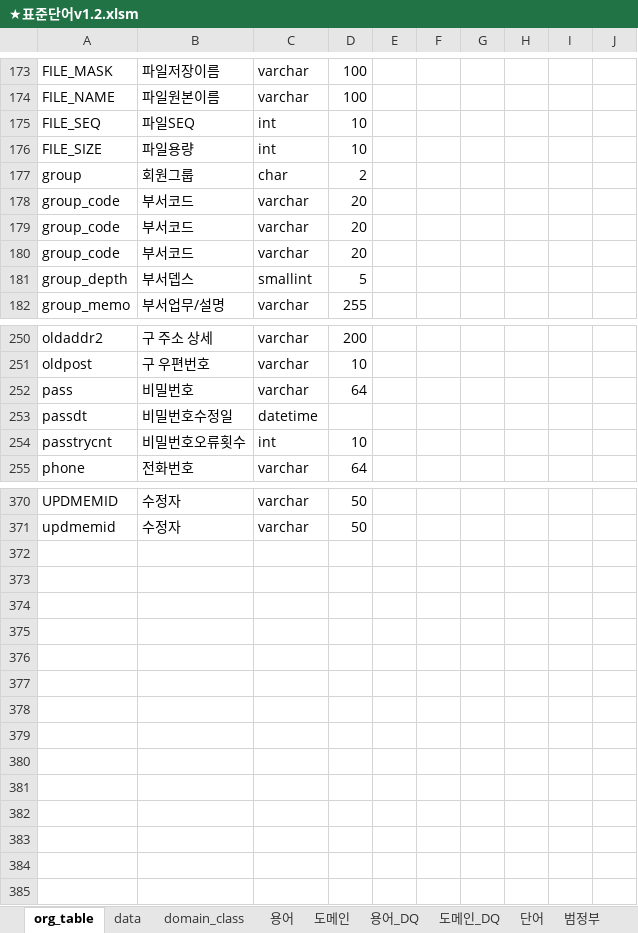
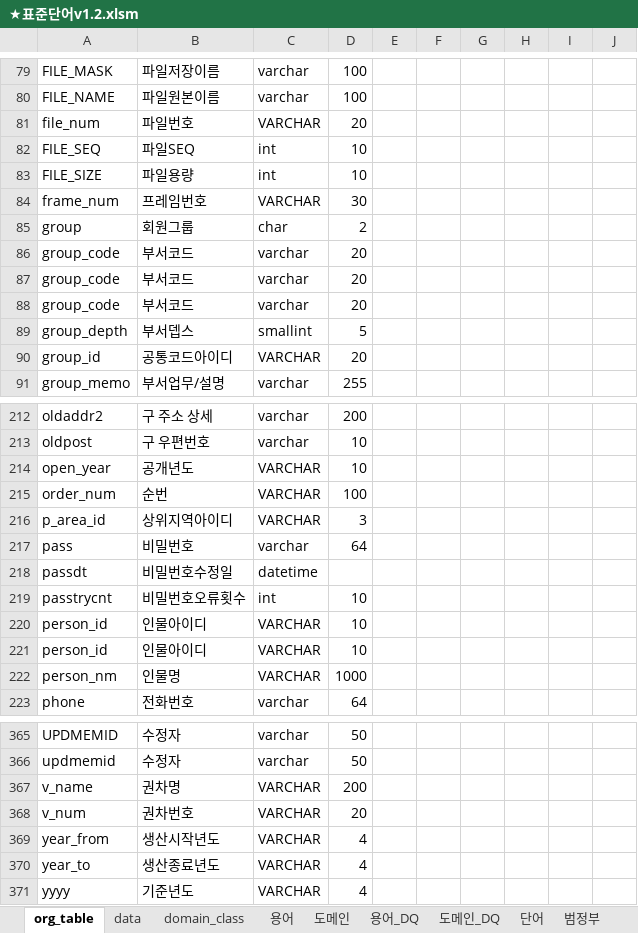
Before and after one commit to ByeongcheolJung/Personal_Repository, an Excel workbook: 엑셀/표준정의서/★표준단어v1.2.xlsm, sheet org_table, drawn as a sheet; only a part is shown, gaps mark what is left out; values as stored, in another font and other column widths than the file's, no borders; charts and pictures and conditional formats and table styles not drawn; the diff covers the shown part only; the diff names each change by its address in the sheet, - before the commit and + after, or states it on an @@ line.

```diff
--- a/엑셀/표준정의서/★표준단어v1.2.xlsm (sheet org_table)
+++ b/엑셀/표준정의서/★표준단어v1.2.xlsm (sheet org_table)
+row 81: file_num | 파일번호 | VARCHAR | 20
+row 84: frame_num | 프레임번호 | VARCHAR | 30
+row 90: group_id | 공통코드아이디 | VARCHAR | 20
+row 214: open_year | 공개년도 | VARCHAR | 10
+row 215: order_num | 순번 | VARCHAR | 100
+row 216: p_area_id | 상위지역아이디 | VARCHAR | 3
+row 220: person_id | 인물아이디 | VARCHAR | 10
+row 221: person_id | 인물아이디 | VARCHAR | 10
+row 222: person_nm | 인물명 | VARCHAR | 1000
+row 367: v_name | 권차명 | VARCHAR | 200
+row 368: v_num | 권차번호 | VARCHAR | 20
+row 369: year_from | 생산시작년도 | VARCHAR | 4
+row 370: year_to | 생산종료년도 | VARCHAR | 4
+row 371: yyyy | 기준년도 | VARCHAR | 4
```
Also changed, not shown: other rows of this sheet, sheet data, sheet 용어, sheet 용어_DQ, sheet 단어, sheet 도메인, sheet 도메인_DQ, charts or pictures, 37 other files.
